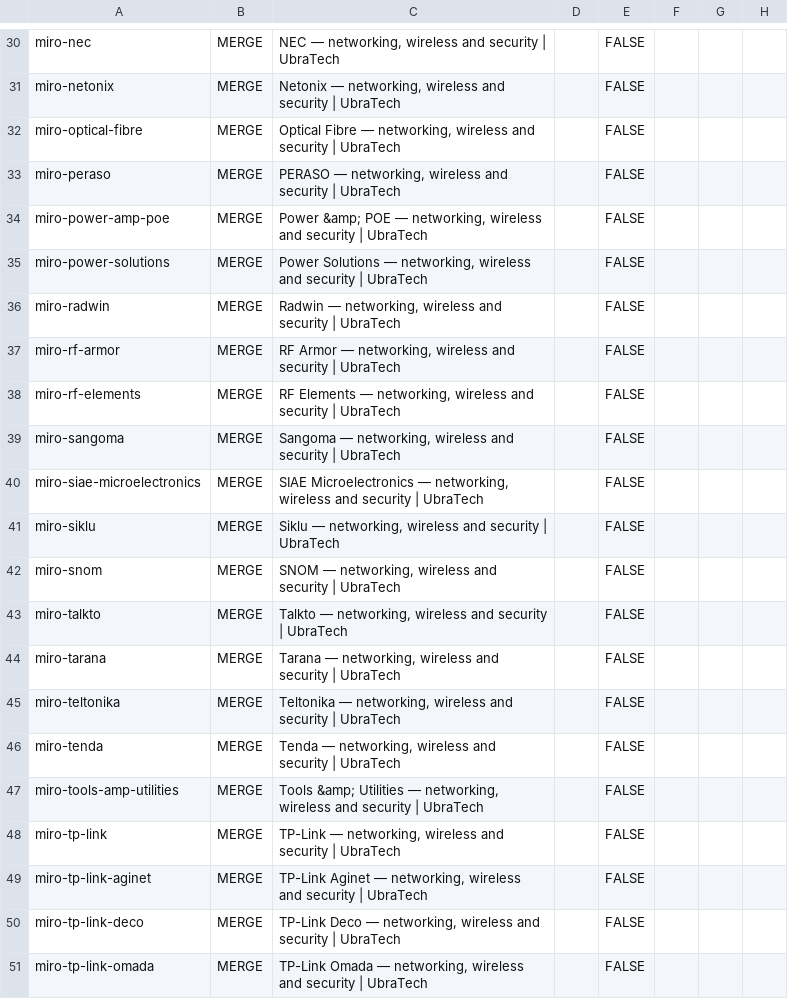
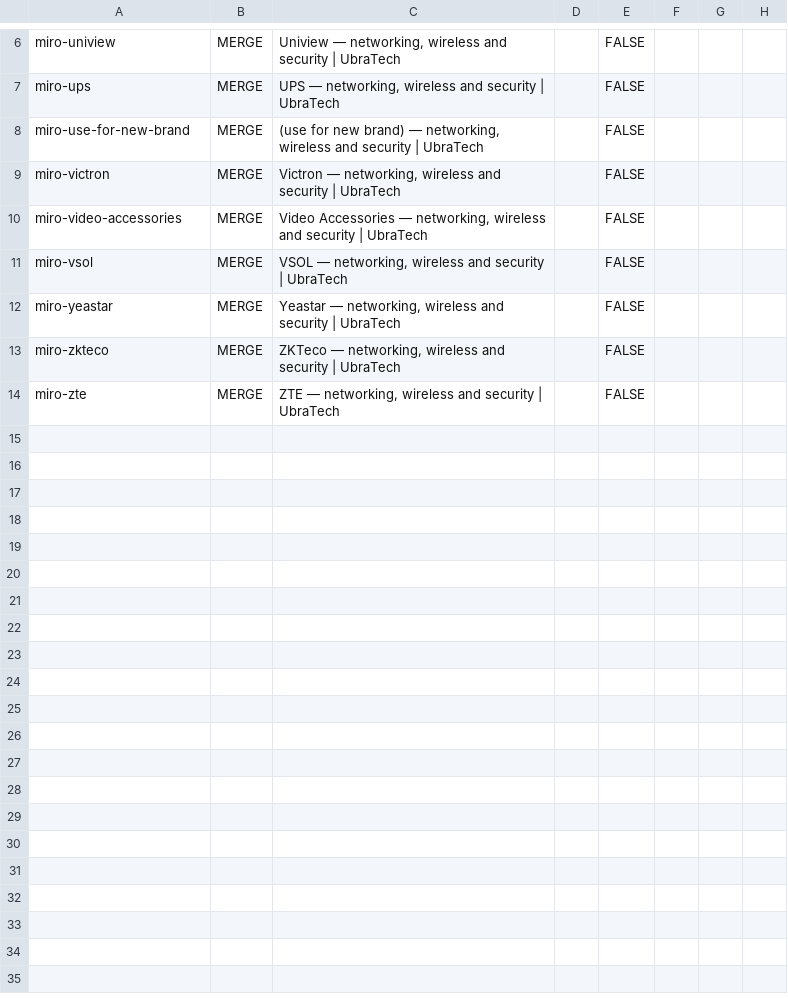
Before and after one commit to ryallonline/ubratech-finder, a CSV file: miro-pages.csv, drawn as a sheet; only a part is shown, gaps mark what is left out; removed rows and columns are numbered as before the commit, all else as after; the diff covers the shown part only; the diff names each change by its address in the sheet, - before the commit and + after, or states it on an @@ line.

Commit message:
miro pages + products + catalogue refresh 2026-11-22T09:56:57Z

```diff
--- a/miro-pages.csv
+++ b/miro-pages.csv
-A6: miro-nec
+A6: miro-uniview
-C6: NEC — networking,…
+C6: Uniview — networking,…
-row 31: miro-netonix | MERGE | Netonix — networking, wireless and security | UbraTech |  | FALSE
-row 32: miro-optical-fibre | MERGE | Optical Fibre — networking, wireless and security | UbraTech |  | FALSE
-A7: miro-peraso
+A7: miro-ups
-C7: PERASO — networking,…
+C7: UPS — networking,…
-A8: miro-power-amp-poe
+A8: miro-use-for-new-brand
-C8: Power &amp; POE — networking,…
+C8: (use for new brand) — networking,…
-row 35: miro-power-solutions | MERGE | Power Solutions — networking, wireless and security | UbraTech |  | FALSE
-A9: miro-radwin
+A9: miro-victron
-C9: Radwin — networking,…
+C9: Victron — networking,…
-row 37: miro-rf-armor | MERGE | RF Armor — networking, wireless and security | UbraTech |  | FALSE
-row 38: miro-rf-elements | MERGE | RF Elements — networking, wireless and security | UbraTech |  | FALSE
-row 39: miro-sangoma | MERGE | Sangoma — networking, wireless and security | UbraTech |  | FALSE
-A10: miro-siae-microelectronics
+A10: miro-video-accessories
-C10: SIAE Microelectronics — networking,…
+C10: Video Accessories — networking,…
-row 41: miro-siklu | MERGE | Siklu — networking, wireless and security | UbraTech |  | FALSE
-A11: miro-snom
+A11: miro-vsol
-C11: SNOM — networking,…
+C11: VSOL — networking,…
-row 43: miro-talkto | MERGE | Talkto — networking, wireless and security | UbraTech |  | FALSE
-A12: miro-tarana
+A12: miro-yeastar
-C12: Tarana — networking,…
+C12: Yeastar — networking,…
-A13: miro-teltonika
+A13: miro-zkteco
-C13: Teltonika — networking,…
+C13: ZKTeco — networking,…
-A14: miro-tenda
+A14: miro-zte
-C14: Tenda — networking,…
+C14: ZTE — networking,…
-row 47: miro-tools-amp-utilities | MERGE | Tools &amp; Utilities — networking, wireless and security | UbraTech |  | FALSE
-row 48: miro-tp-link | MERGE | TP-Link — networking, wireless and security | UbraTech |  | FALSE
-row 49: miro-tp-link-aginet | MERGE | TP-Link Aginet — networking, wireless and security | UbraTech |  | FALSE
-row 50: miro-tp-link-deco | MERGE | TP-Link Deco — networking, wireless and security | UbraTech |  | FALSE
-row 51: miro-tp-link-omada | MERGE | TP-Link Omada — networking, wireless and security | UbraTech |  | FALSE
```
Also changed, not shown: 24 removed rows and 8 edited cells elsewhere in this file, 1 other file.
